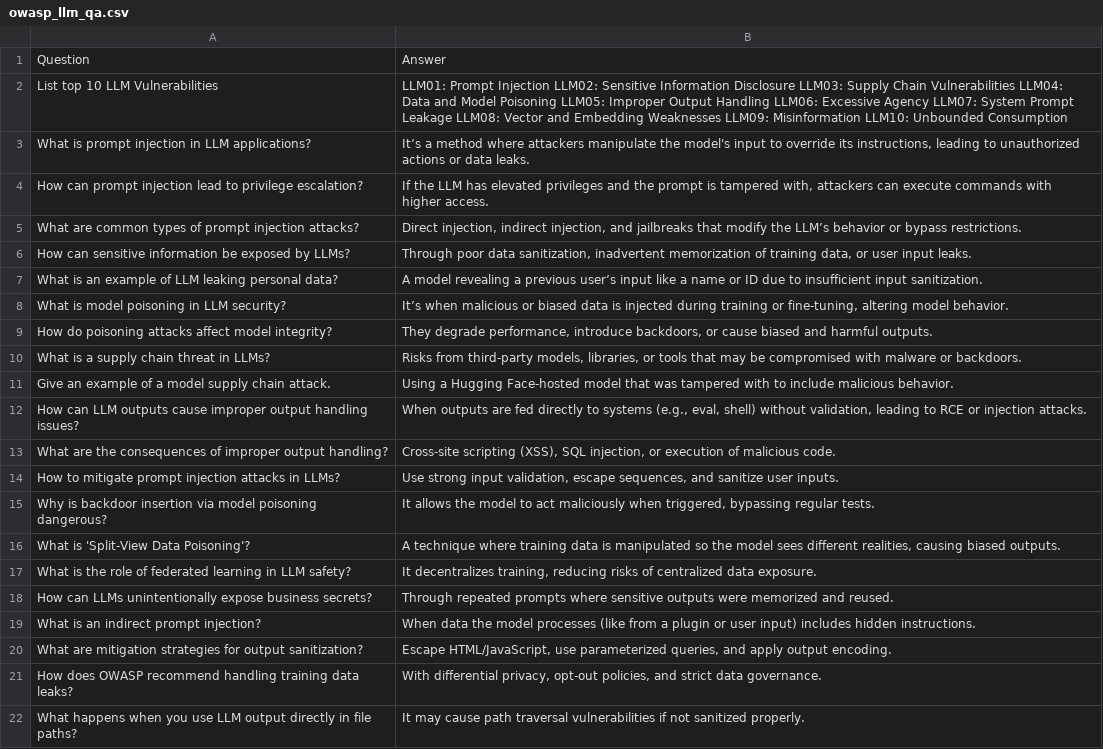
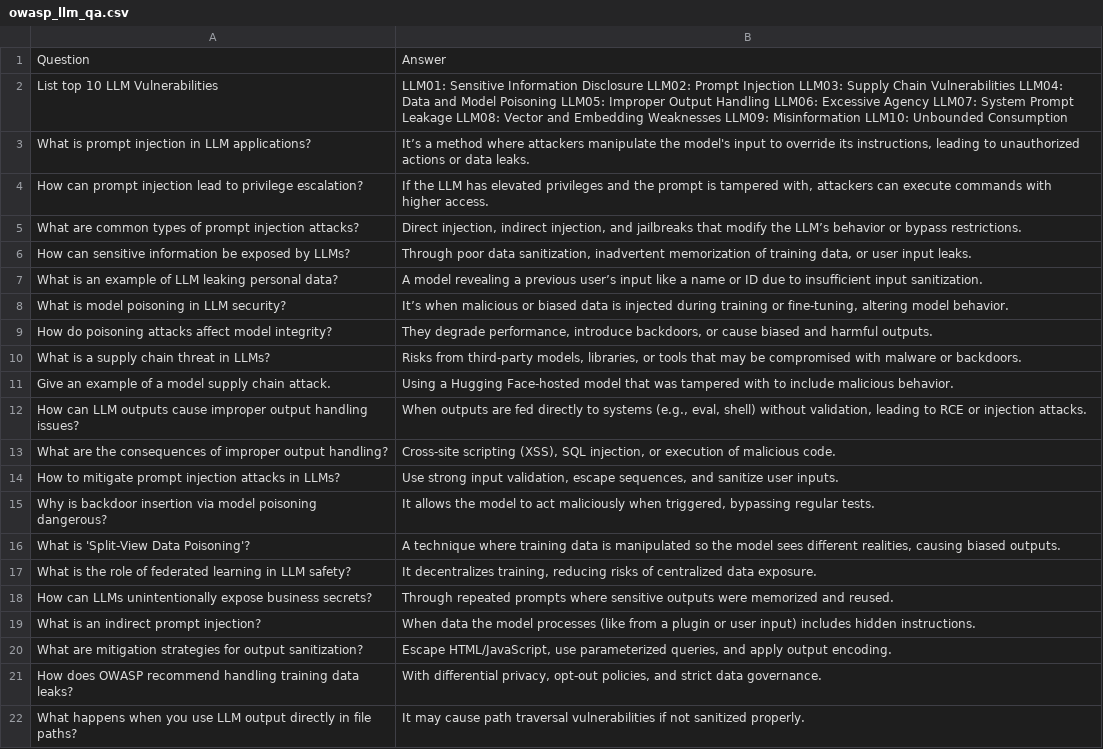
Before and after one commit to divyesh-0x01/llm-docs, a CSV file: owasp_llm_qa.csv, drawn as a sheet.

Commit message:
Update owasp_llm_qa.csv

```diff
--- a/owasp_llm_qa.csv
+++ b/owasp_llm_qa.csv
@@ -1,3 +1,3 @@
 Question,Answer
-List top 10 LLM Vulnerabilities,"LLM01: Prompt Injection LLM02: Sensitive Information Disclosure LLM03: Supply Chain Vulnerabilities LLM04: Data and Model Poisoning LLM05: Improper Output Handling LLM06: Excessive Agency LLM07: System Prompt Leakage LLM08: Vector and Embedding Weaknesses LLM09: Misinformation LLM10: Unbounded Consumption"
+List top 10 LLM Vulnerabilities,"LLM01: Sensitive Information Disclosure LLM02: Prompt Injection LLM03: Supply Chain Vulnerabilities LLM04: Data and Model Poisoning LLM05: Improper Output Handling LLM06: Excessive Agency LLM07: System Prompt Leakage LLM08: Vector and Embedding Weaknesses LLM09: Misinformation LLM10: Unbounded Consumption"
 What is prompt injection in LLM applications?,"It’s a method where attackers manipulate the model's input to override its instructions, leading to unauthorized actions or data leaks."
```
